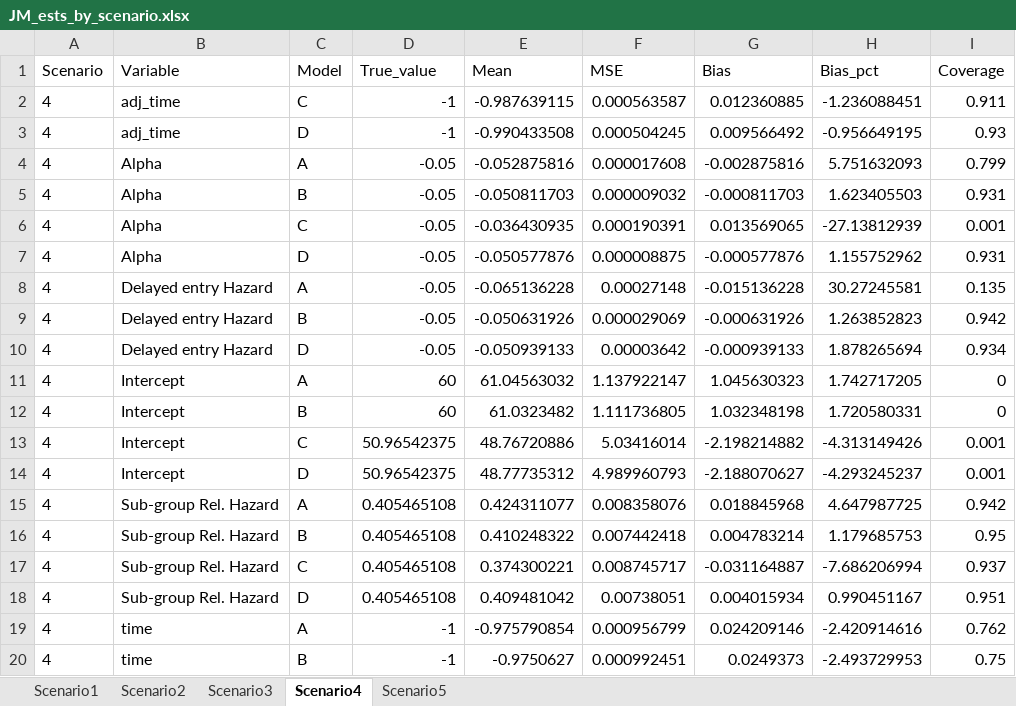
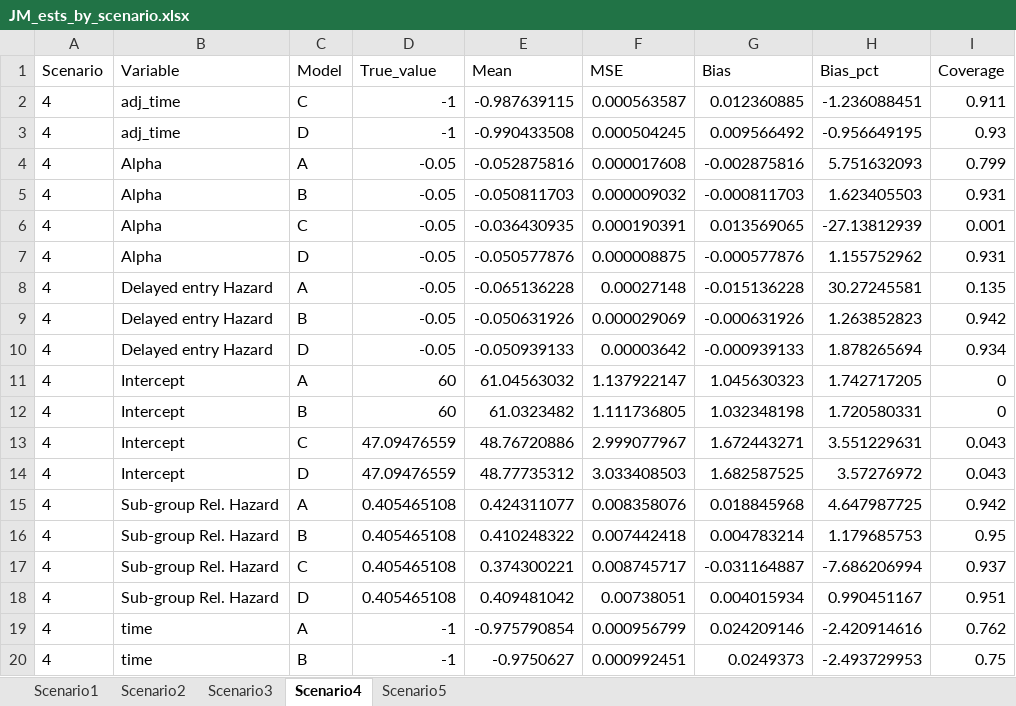
Before and after one commit to jpkrooney/Delayed_entry_jointmodels_paper1, an Excel workbook: Results/Sim_results/JM_ests_by_scenario.xlsx, sheet Scenario4, drawn as a sheet; values as stored, in another font and other column widths than the file's, no borders; the diff names each change by its address in the sheet, - before the commit and + after, or states it on an @@ line.

Commit message:
updated true value calculations

```diff
--- a/Results/Sim_results/JM_ests_by_scenario.xlsx (sheet Scenario4)
+++ b/Results/Sim_results/JM_ests_by_scenario.xlsx (sheet Scenario4)
-D13:D14 (True_value): 50.96542375
+D13:D14 (True_value): 47.09476559
-F13 (MSE): 5.03416014
+F13 (MSE): 2.999077967
-G13 (Bias): -2.198214882
+G13 (Bias): 1.672443271
-H13 (Bias_pct): -4.313149426
+H13 (Bias_pct): 3.551229631
-I13:I14 (Coverage): 0.001
+I13:I14 (Coverage): 0.043
-F14 (MSE): 4.989960793
+F14 (MSE): 3.033408503
-G14 (Bias): -2.188070627
+G14 (Bias): 1.682587525
-H14 (Bias_pct): -4.293245237
+H14 (Bias_pct): 3.57276972
```
Also changed, not shown: sheet Scenario5, sheet Scenario3, sheet Scenario2, sheet Scenario1, 6 other files.
